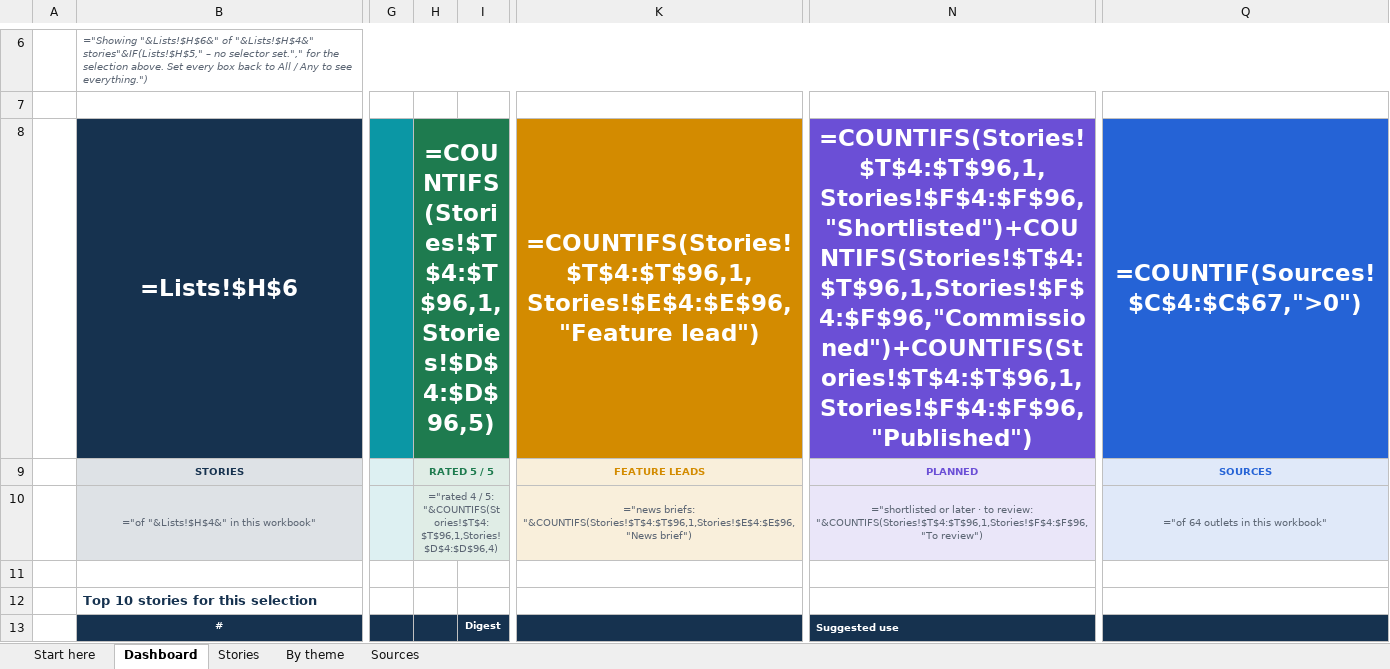
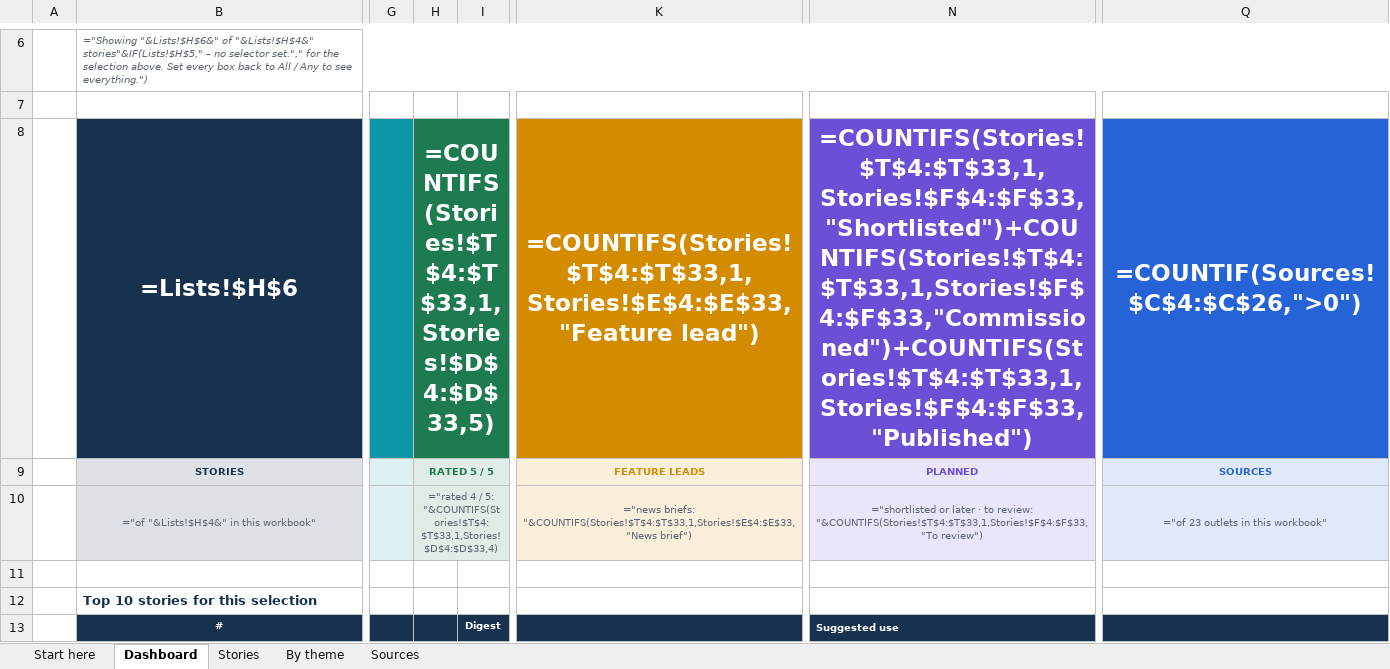
Before and after one commit to monabadr12/geotech-news, an Excel workbook: docs/exports/2026-Q4.xlsx, sheet Dashboard, drawn as a sheet; only a part is shown, gaps mark what is left out; values as stored, in another font and other column widths than the file's, no borders; formulas without a stored value are shown as written; charts and pictures and conditional formats not drawn; the diff covers the shown part only; the diff names each change by its address in the sheet, - before the commit and + after, or states it on an @@ line.

```diff
--- a/docs/exports/2026-Q4.xlsx (sheet Dashboard)
+++ b/docs/exports/2026-Q4.xlsx (sheet Dashboard)
-H8: =COUNTIFS(Stories!$T$4:$T$96,1,Stories!$D$4:$D$96,5)
+H8: =COUNTIFS(Stories!$T$4:$T$33,1,Stories!$D$4:$D$33,5)
-K8: =COUNTIFS(Stories!$T$4:$T$96,1,Stories!$E$4:$E$96,"Feature lead")
+K8: =COUNTIFS(Stories!$T$4:$T$33,1,Stories!$E$4:$E$33,"Feature lead")
-N8: =COUNTIFS(Stories!$T$4:$T$96,1,Stories!$F$4:$F$96,"Shortlisted")+COUNTIFS(Stories!$T$4:$T$96,1,Stories!$F$4:$F$96,"Commissioned")+COUNTIFS(Stories!$T$4:$T$96,1,Stories!$F$4:$F$96,"Published")
+N8: =COUNTIFS(Stories!$T$4:$T$33,1,Stories!$F$4:$F$33,"Shortlisted")+COUNTIFS(Stories!$T$4:$T$33,1,Stories!$F$4:$F$33,"Commissioned")+COUNTIFS(Stories!$T$4:$T$33,1,Stories!$F$4:$F$33,"Published")
-Q8: =COUNTIF(Sources!$C$4:$C$67,">0")
+Q8: =COUNTIF(Sources!$C$4:$C$26,">0")
-H10: …/ 5: "&COUNTIFS(Stories!$T$4:$T$96,1,Stories!$D$4:$D$96,4)
+H10: …/ 5: "&COUNTIFS(Stories!$T$4:$T$33,1,Stories!$D$4:$D$33,4)
-K10: ="news briefs: "&COUNTIFS(Stories!$T$4:$T$96,1,Stories!$E$4:$E$96,"News brief")
+K10: ="news briefs: "&COUNTIFS(Stories!$T$4:$T$33,1,Stories!$E$4:$E$33,"News brief")
-N10: …to review: "&COUNTIFS(Stories!$T$4:$T$96,1,Stories!$F$4:$F$96,"To review")
+N10: …to review: "&COUNTIFS(Stories!$T$4:$T$33,1,Stories!$F$4:$F$33,"To review")
-Q10: ="of 64 outlets in this workbook"
+Q10: ="of 23 outlets in this workbook"
```
Also changed, not shown: 6 added rows, 7 removed rows, 147 edited cells, cell formats and merged cells elsewhere in this sheet, sheet Stories, sheet By theme, sheet Sources, sheet Start here, hidden cells, charts or pictures, docs/exports/geotech-news-archive.xlsx, 11 other files.
